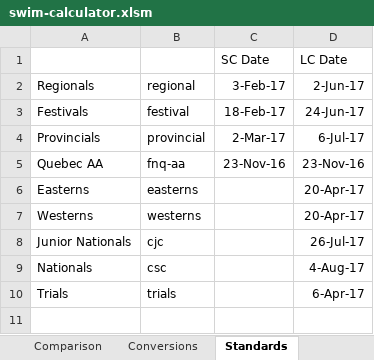
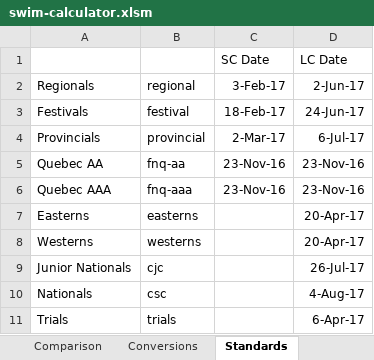
Before and after one commit to Subject2Risk/swim-report, an Excel workbook: swim-calculator.xlsm, sheet Standards, drawn as a sheet; values as stored, in another font and other column widths than the file's, no borders; the diff names each change by its address in the sheet, - before the commit and + after, or states it on an @@ line.

Commit message:
Added male FNQ-AAA standard.

```diff
--- a/swim-calculator.xlsm (sheet Standards)
+++ b/swim-calculator.xlsm (sheet Standards)
+row 6: Quebec AAA | fnq-aaa | 23-Nov-16 | 23-Nov-16
```
Also changed, not shown: sheet Individual, sheet Comparison, sheet Swimmers, formulas that keep their value, hidden cells, 7 other files.
